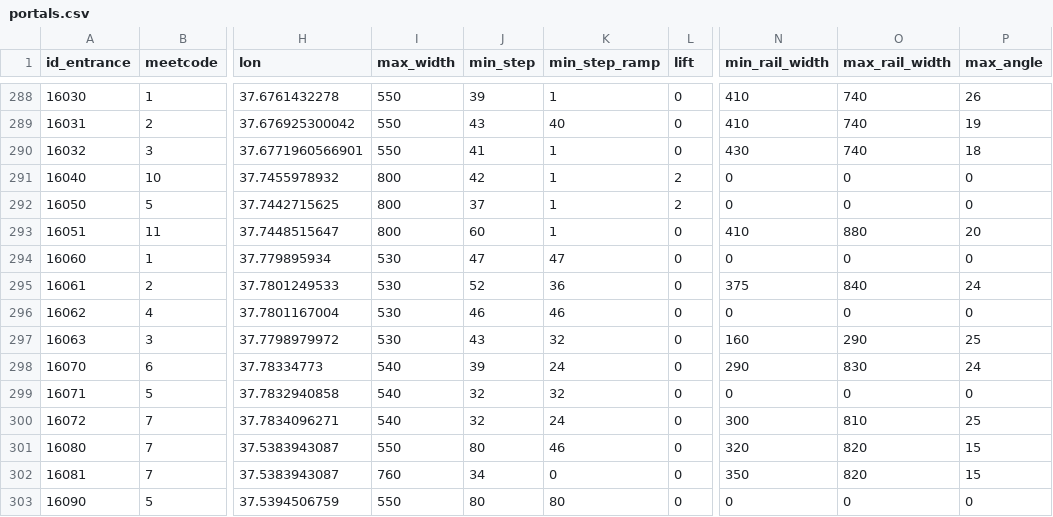
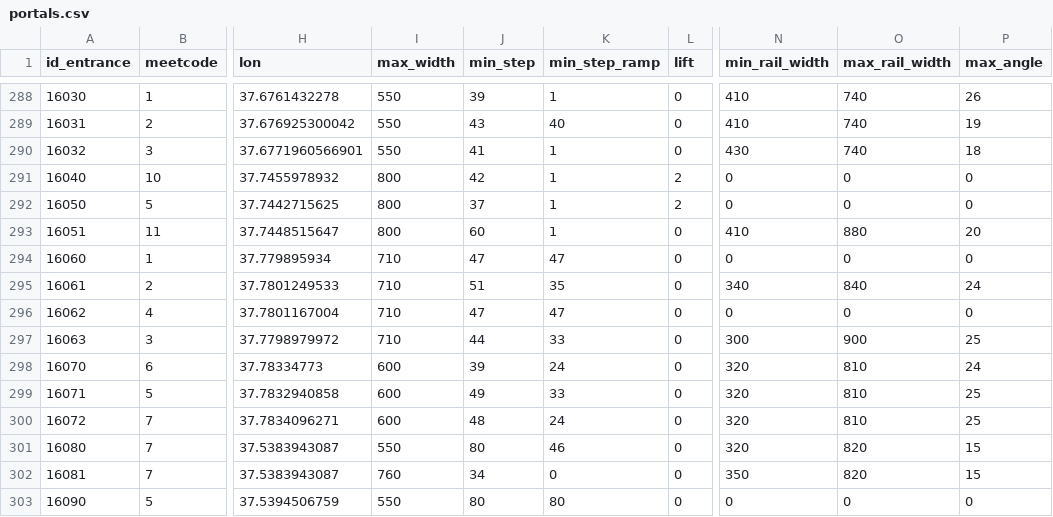
Before and after one commit to nextgis/metro4all, a CSV file: data/msk/portals.csv, drawn as a sheet; only a part is shown, gaps mark what is left out; the diff covers the shown part only; the diff names each change by its address in the sheet, - before the commit and + after, or states it on an @@ line.

```diff
--- a/data/msk/portals.csv
+++ b/data/msk/portals.csv
-I294:I297 (max_width): 530
+I294:I297 (max_width): 710
-J295 (min_step): 52
+J295 (min_step): 51
-K295 (min_step_ramp): 36
+K295 (min_step_ramp): 35
-N295 (min_rail_width): 375
+N295 (min_rail_width): 340
-J296 (min_step): 46
+J296 (min_step): 47
-K296 (min_step_ramp): 46
+K296 (min_step_ramp): 47
-J297 (min_step): 43
+J297 (min_step): 44
-K297 (min_step_ramp): 32
+K297 (min_step_ramp): 33
-N297 (min_rail_width): 160
+N297 (min_rail_width): 300
-O297 (max_rail_width): 290
+O297 (max_rail_width): 900
-I298:I300 (max_width): 540
+I298:I300 (max_width): 600
-N298 (min_rail_width): 290
+N298 (min_rail_width): 320
-O298 (max_rail_width): 830
+O298 (max_rail_width): 810
-J299 (min_step): 32
+J299 (min_step): 49
-K299 (min_step_ramp): 32
+K299 (min_step_ramp): 33
-N299 (min_rail_width): 0
+N299 (min_rail_width): 320
-O299 (max_rail_width): 0
+O299 (max_rail_width): 810
-P299 (max_angle): 0
+P299 (max_angle): 25
-J300 (min_step): 32
+J300 (min_step): 48
-N300 (min_rail_width): 300
+N300 (min_rail_width): 320
```
Also changed, not shown: 4 added rows, 2 removed rows and 51 edited cells elsewhere in this file.
